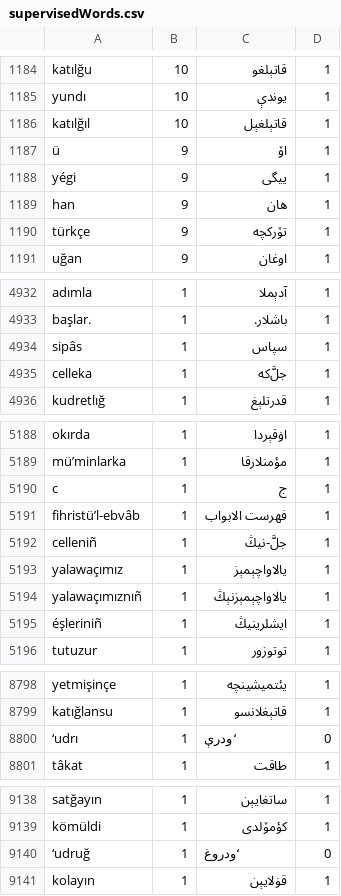
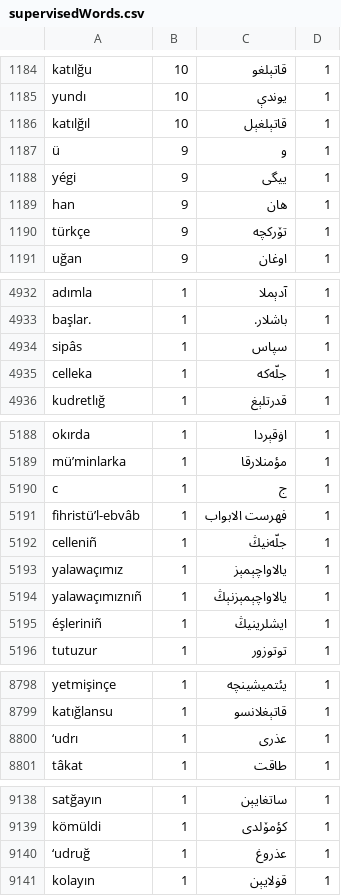
Before and after one commit to Haghrah/Kutadgu-Bilig, a CSV file: Text/supervisedWords.csv, drawn as a sheet; only a part is shown, gaps mark what is left out; the diff covers the shown part only.

```diff
--- a/Text/supervisedWords.csv
+++ b/Text/supervisedWords.csv
@@ -1186,3 +1186,3 @@ yundı,10,یوندې,1
 katılğıl,10,قاتېلغېل,1
-ü,9,اۆ,1
+ü,9,و,1
 yégi,9,ییگی,1
@@ -4934,3 +4934,3 @@ başlar.,1,باشلار.,1
 sipâs,1,سپاس,1
-celleka,1,جلَّ‌که,1
+celleka,1,جلّه‌که,1
 kudretlığ,1,قدرتلېغ,1
@@ -5191,3 +5191,3 @@ c,1,ج,1
 fihristü’l-ebvâb,1,فهرست الابواب,1
-celleniñ,1,جلَّ-نیڭ,1
+celleniñ,1,جلّه‌نیڭ,1
 yalawaçımız,1,یالاواچېمېز,1
@@ -8799,3 +8799,3 @@ yetmişinçe,1,یئتمیشینچه,1
 katığlansu,1,قاتېغلانسو,1
-‘udrı,1,‘ودرې,0
+‘udrı,1,عذری,1
 tâkat,1,طاقت,1
@@ -9139,3 +9139,3 @@ satğayın,1,ساتغایېن,1
 kömüldi,1,کؤمۆلدی,1
-‘udruğ,1,‘ودروغ,0
+‘udruğ,1,عذروغ,1
 kolayın,1,قۏلایېن,1
```
Also changed, not shown: 11 edited cells elsewhere in this file, 5 other files.
